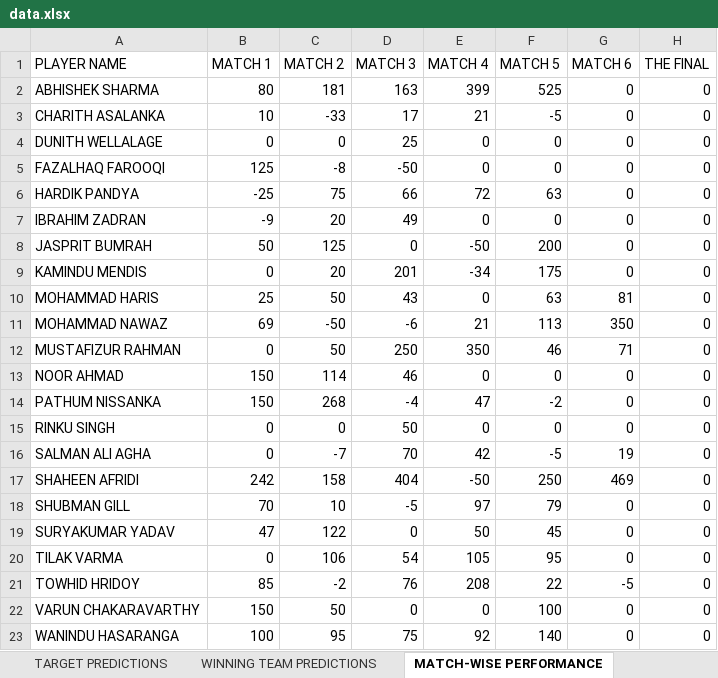
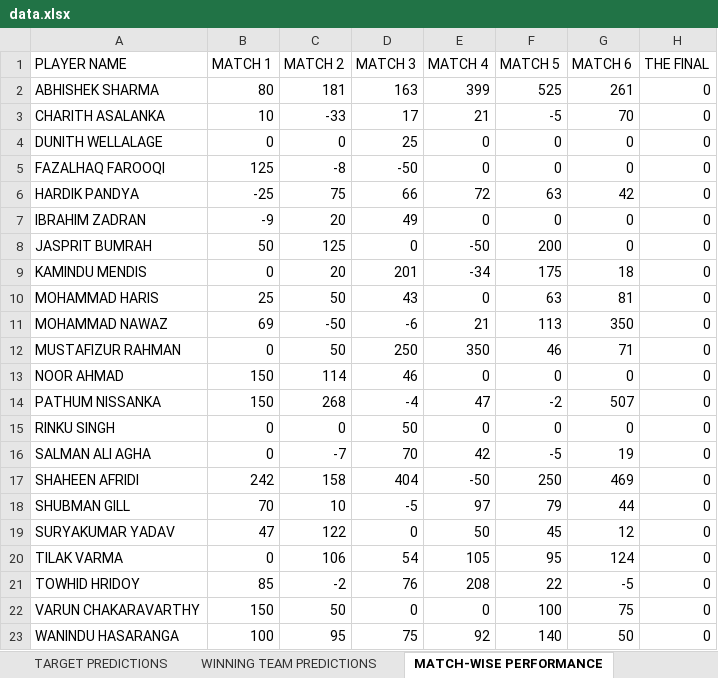
Before and after one commit to Suriyag1614/asia-cup-2025-bfl, an Excel workbook: public/data.xlsx, sheet MATCH-WISE PERFORMANCE, drawn as a sheet; values as stored, in another font and other column widths than the file's, no borders; the diff names each change by its address in the sheet, - before the commit and + after, or states it on an @@ line.

Commit message:
Update - Match No. 18

```diff
--- a/public/data.xlsx (sheet MATCH-WISE PERFORMANCE)
+++ b/public/data.xlsx (sheet MATCH-WISE PERFORMANCE)
-G2 (MATCH 6): 0
+G2 (MATCH 6): 261
-G3 (MATCH 6): 0
+G3 (MATCH 6): 70
-G6 (MATCH 6): 0
+G6 (MATCH 6): 42
-G9 (MATCH 6): 0
+G9 (MATCH 6): 18
-G14 (MATCH 6): 0
+G14 (MATCH 6): 507
-G18 (MATCH 6): 0
+G18 (MATCH 6): 44
-G19 (MATCH 6): 0
+G19 (MATCH 6): 12
-G20 (MATCH 6): 0
+G20 (MATCH 6): 124
-G22 (MATCH 6): 0
+G22 (MATCH 6): 75
-G23 (MATCH 6): 0
+G23 (MATCH 6): 50
```
Also changed, not shown: sheet DESCRIPTIVE PLAYER POINTS, sheet LEADERBOARD, sheet SELECTED PLAYER STATS, sheet NEWS, sheet WINNING TEAM PREDICTIONS, sheet TARGET PREDICTIONS, 1 other file.
